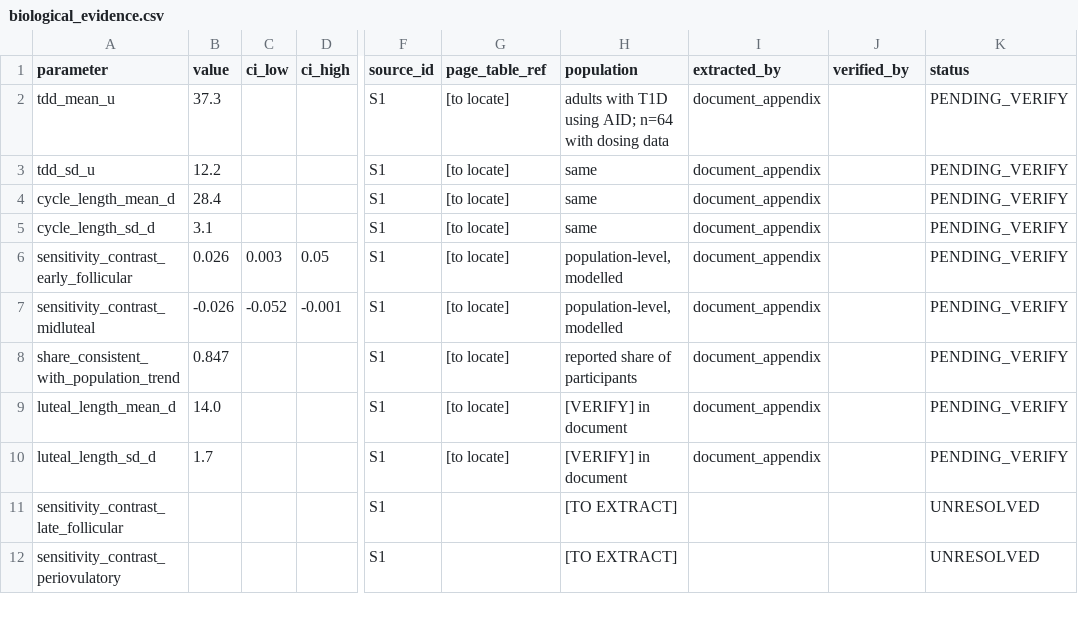
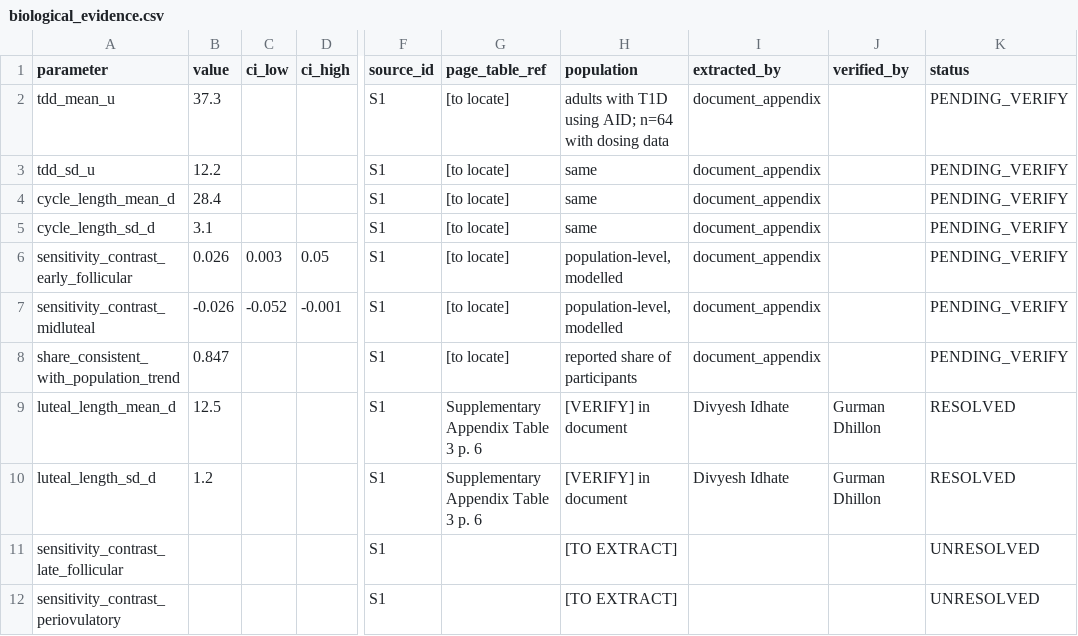
Before and after one commit to codes-and-games/Mensulin-IRIS, a CSV file: literature/biological_evidence.csv, drawn as a sheet; only a part is shown, gaps mark what is left out; the diff names each change by its address in the sheet, - before the commit and + after, or states it on an @@ line.

Commit message:
Resolve verified luteal parameters and harden sync workflow

```diff
--- a/literature/biological_evidence.csv
+++ b/literature/biological_evidence.csv
-B9 (value): 14.0
+B9 (value): 12.5
-G9:G10 (page_table_ref): [to locate]
+G9:G10 (page_table_ref): Supplementary Appendix Table 3 p. 6
-I9:I10 (extracted_by): document_appendix
+I9:I10 (extracted_by): Divyesh Idhate
-J9:J10 (verified_by): (empty)
+J9:J10 (verified_by): Gurman Dhillon
-K9:K10 (status): PENDING_VERIFY
+K9:K10 (status): RESOLVED
-B10 (value): 1.7
+B10 (value): 1.2
```
Also changed, not shown: docs/literature/parameter_verification_worksheet.csv, 10 other files.
